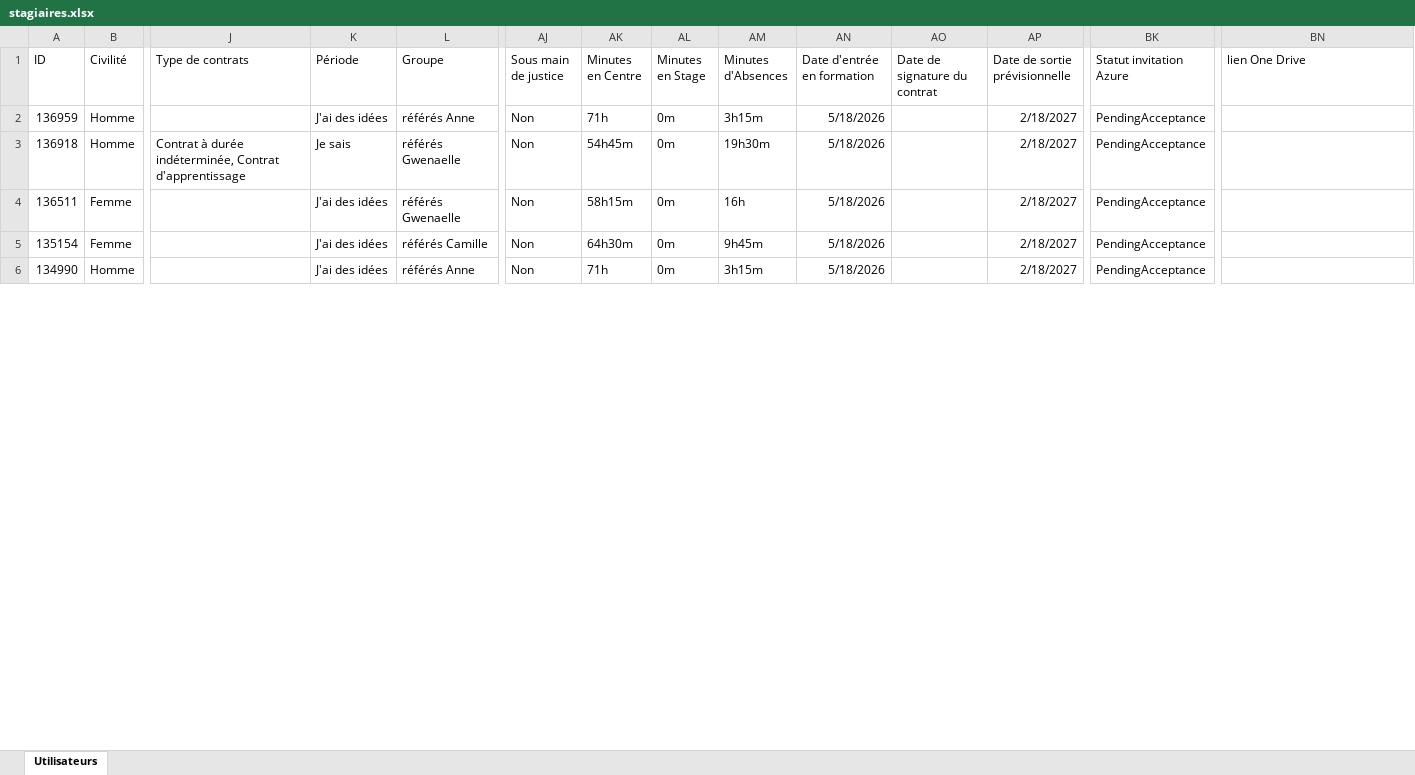
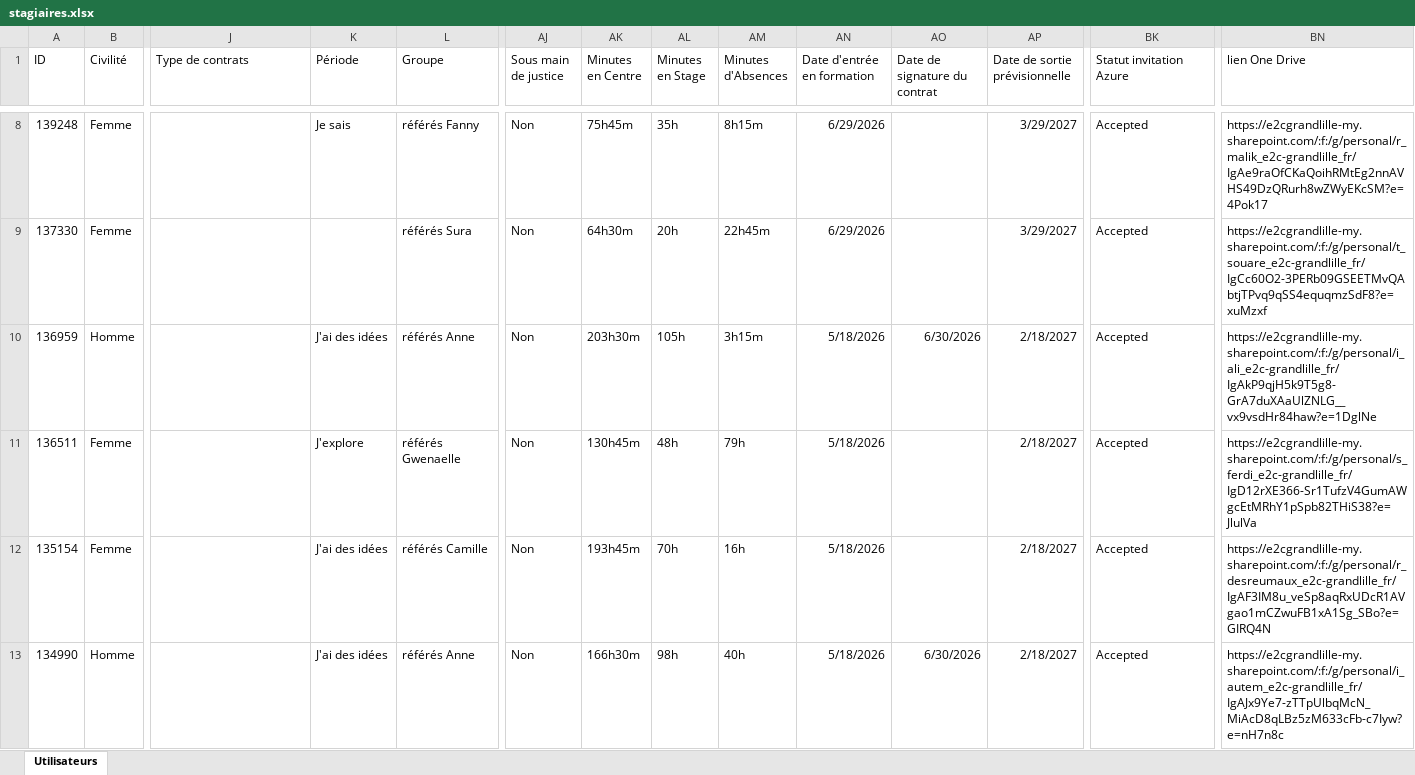
Before and after one commit to Deuteronome/E2C-picking, an Excel workbook: src/lil/stagiaires.xlsx, sheet Utilisateurs, drawn as a sheet; only a part is shown, gaps mark what is left out; values as stored, in another font and other column widths than the file's, no borders; removed rows and columns are numbered as before the commit, all else as after; rows hold the shown columns only; the diff covers the shown part only; the diff names each change by its address in the sheet, - before the commit and + after, or states it on an @@ line.

```diff
--- a/src/lil/stagiaires.xlsx (sheet Utilisateurs)
+++ b/src/lil/stagiaires.xlsx (sheet Utilisateurs)
+row 8: 139248 | Femme |  | Je sais | référés Fanny | Non | 75h45m | 35h | 8h15m | 6/29/2026 |  | 3/29/2027 | Accepted | https://e2cgrandlille-my.sharepoint.com/:f:/g/personal/r_malik_e2c-grandlille_fr/IgAe9raOfCKaQoihRMtEg2nnAVHS49DzQRurh8wZWyEKcSM?e=4Pok17
+row 9: 137330 | Femme |  |  | référés Sura | Non | 64h30m | 20h | 22h45m | 6/29/2026 |  | 3/29/2027 | Accepted | https://e2cgrandlille-my.sharepoint.com/:f:/g/personal/t_souare_e2c-grandlille_fr/IgCc60O2-3PERb09GSEETMvQAbtjTPvq9qSS4equqmzSdF8?e=xuMzxf
-AK10 (Minutes en Centre): 71h
+AK10 (Minutes en Centre): 203h30m
-AL10 (Minutes en Stage): 0m
+AL10 (Minutes en Stage): 105h
-AO10 (Date de signature du contrat): (empty)
+AO10 (Date de signature du contrat): 6/30/2026
-BK10 (Statut invitation Azure): PendingAcceptance
+BK10 (Statut invitation Azure): Accepted
-BN10 (lien One Drive): (empty)
+BN10 (lien One Drive): https://e2cgrandlille-my.sharepoint.com/:f:/g/personal/i_ali_e2c-grandlille_fr/IgAkP9qjH5k9T5g8-GrA7duXAaUlZNLG__vx9vsdHr84haw?e=1DglNe
-row 3: 136918 | Homme | Contrat à durée indéterminée, Contrat d'apprentissage | Je sais | référés Gwenaelle | Non | 54h45m | 0m | 19h30m | 5/18/2026 |  | 2/18/2027 | PendingAcceptance
-K11 (Période): J'ai des idées
+K11 (Période): J'explore
-AK11 (Minutes en Centre): 58h15m
+AK11 (Minutes en Centre): 130h45m
-AL11 (Minutes en Stage): 0m
+AL11 (Minutes en Stage): 48h
-AM11 (Minutes d'Absences): 16h
+AM11 (Minutes d'Absences): 79h
-BK11:BK13 (Statut invitation Azure): PendingAcceptance
+BK11:BK13 (Statut invitation Azure): Accepted
-BN11 (lien One Drive): (empty)
+BN11 (lien One Drive): https://e2cgrandlille-my.sharepoint.com/:f:/g/personal/s_ferdi_e2c-grandlille_fr/IgD12rXE366-Sr1TufzV4GumAWgcEtMRhY1pSpb82THiS38?e=JlulVa
-AK12 (Minutes en Centre): 64h30m
+AK12 (Minutes en Centre): 193h45m
-AL12 (Minutes en Stage): 0m
+AL12 (Minutes en Stage): 70h
-AM12 (Minutes d'Absences): 9h45m
+AM12 (Minutes d'Absences): 16h
-BN12 (lien One Drive): (empty)
+BN12 (lien One Drive): https://e2cgrandlille-my.sharepoint.com/:f:/g/personal/r_desreumaux_e2c-grandlille_fr/IgAF3IM8u_veSp8aqRxUDcR1AVgao1mCZwuFB1xA1Sg_SBo?e=GIRQ4N
-AK13 (Minutes en Centre): 71h
+AK13 (Minutes en Centre): 166h30m
-AL13 (Minutes en Stage): 0m
+AL13 (Minutes en Stage): 98h
-AM13 (Minutes d'Absences): 3h15m
+AM13 (Minutes d'Absences): 40h
-AO13 (Date de signature du contrat): (empty)
+AO13 (Date de signature du contrat): 6/30/2026
-BN13 (lien One Drive): (empty)
+BN13 (lien One Drive): https://e2cgrandlille-my.sharepoint.com/:f:/g/personal/i_autem_e2c-grandlille_fr/IgAJx9Ye7-zTTpUlbqMcN_MiAcD8qLBz5zM633cFb-c7Iyw?e=nH7n8c
```
Also changed, not shown: 6 added rows, 16 removed rows and 174 edited cells elsewhere in this sheet, src/arm/stagiaires.xlsx, src/rbx/stagiaires.xlsx, 3 other files.
